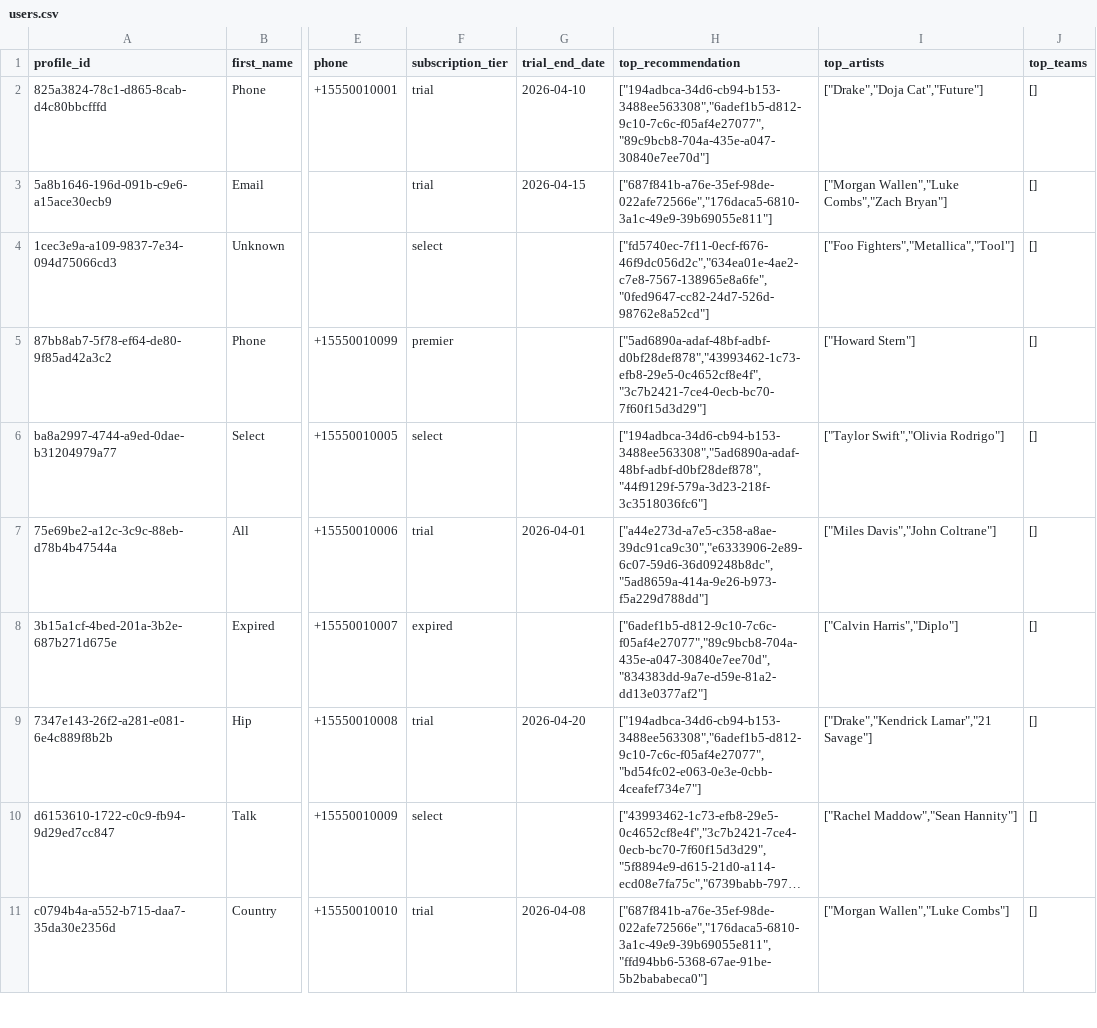
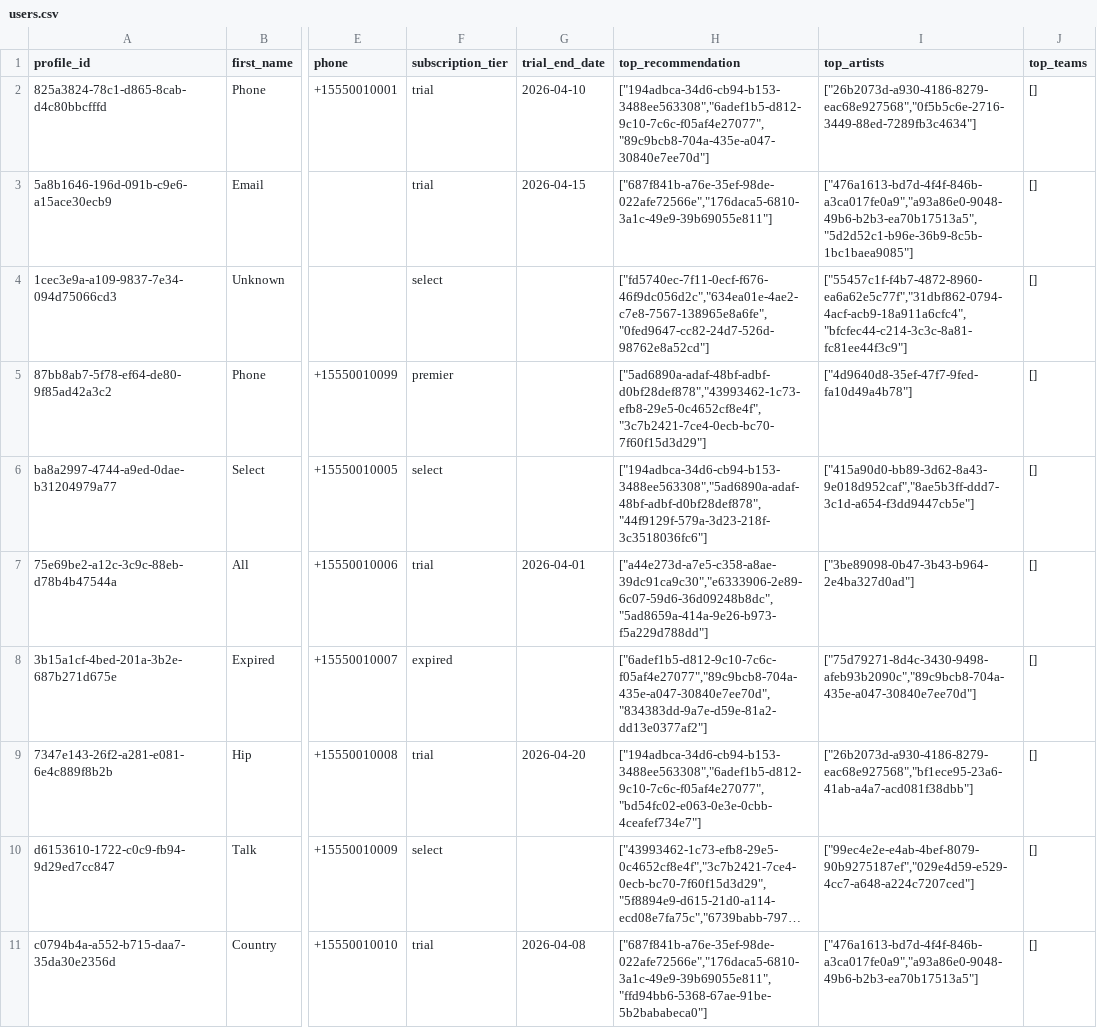
Before and after one commit to jnambiarpanda/sierra-university, a CSV file: data/users.csv, drawn as a sheet; only a part is shown, gaps mark what is left out; long unchanged cells end in …; the diff covers the shown part only; the diff names each change by its address in the sheet, - before the commit and + after, or states it on an @@ line.

Commit message:
feat(named-profiles): migrate artist topArtists to entity IDs with getTalentById lookup (Phase N-2 complete)

```diff
--- a/data/users.csv
+++ b/data/users.csv
-I2 (top_artists): ["Drake","Doja Cat","Future"]
+I2 (top_artists): ["26b2073d-a930-4186-8279-eac68e927568","0f5b5c6e-2716-3449-88ed-7289fb3c4634"]
-I3 (top_artists): ["Morgan Wallen","Luke Combs","Zach Bryan"]
+I3 (top_artists): ["476a1613-bd7d-4f4f-846b-a3ca017fe0a9","a93a86e0-9048-49b6-b2b3-ea70b17513a5","5d2d52c1-b96e-36b9-8c5b-1bc1baea9085"]
-I4 (top_artists): ["Foo Fighters","Metallica","Tool"]
+I4 (top_artists): ["55457c1f-f4b7-4872-8960-ea6a62e5c77f","31dbf862-0794-4acf-acb9-18a911a6cfc4","bfcfec44-c214-3c3c-8a81-fc81ee44f3c9"]
-I5 (top_artists): ["Howard Stern"]
+I5 (top_artists): ["4d9640d8-35ef-47f7-9fed-fa10d49a4b78"]
-I6 (top_artists): ["Taylor Swift","Olivia Rodrigo"]
+I6 (top_artists): ["415a90d0-bb89-3d62-8a43-9e018d952caf","8ae5b3ff-ddd7-3c1d-a654-f3dd9447cb5e"]
-I7 (top_artists): ["Miles Davis","John Coltrane"]
+I7 (top_artists): ["3be89098-0b47-3b43-b964-2e4ba327d0ad"]
-I8 (top_artists): ["Calvin Harris","Diplo"]
+I8 (top_artists): ["75d79271-8d4c-3430-9498-afeb93b2090c","89c9bcb8-704a-435e-a047-30840e7ee70d"]
-I9 (top_artists): ["Drake","Kendrick Lamar","21 Savage"]
+I9 (top_artists): ["26b2073d-a930-4186-8279-eac68e927568","bf1ece95-23a6-41ab-a4a7-acd081f38dbb"]
-I10 (top_artists): ["Rachel Maddow","Sean Hannity"]
+I10 (top_artists): ["99ec4e2e-e4ab-4bef-8079-90b9275187ef","029e4d59-e529-4cc7-a648-a224c7207ced"]
-I11 (top_artists): ["Morgan Wallen","Luke Combs"]
+I11 (top_artists): ["476a1613-bd7d-4f4f-846b-a3ca017fe0a9","a93a86e0-9048-49b6-b2b3-ea70b17513a5"]
```
Also changed, not shown: 10 edited cells elsewhere in this file, 6 other files.
